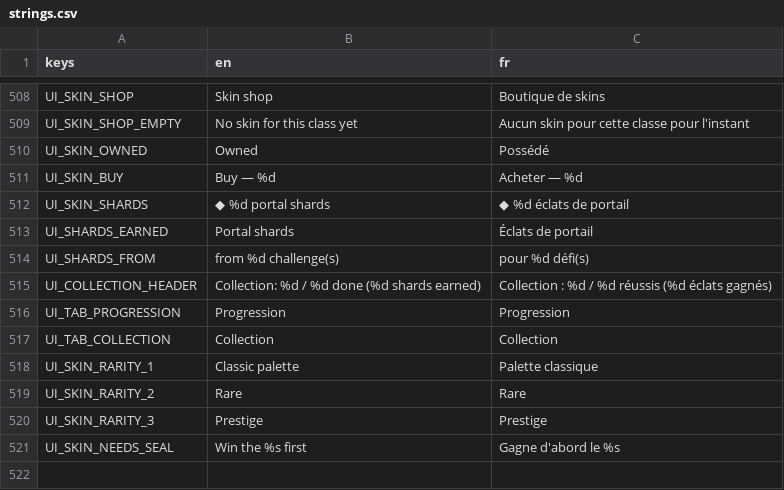
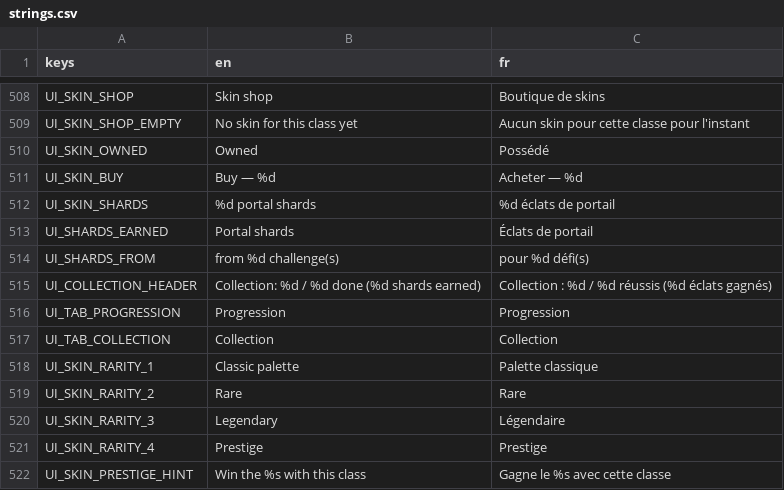
Before and after one commit to Mowgli2000/survivor-game, a CSV file: localization/strings.csv, drawn as a sheet; only a part is shown, gaps mark what is left out.

```diff
--- a/localization/strings.csv
+++ b/localization/strings.csv
@@ -511,3 +511,3 @@ UI_SKIN_OWNED,Owned,Possédé
 UI_SKIN_BUY,Buy — %d,Acheter — %d
-UI_SKIN_SHARDS,◆ %d portal shards,◆ %d éclats de portail
+UI_SKIN_SHARDS,%d portal shards,%d éclats de portail
 UI_SHARDS_EARNED,Portal shards,Éclats de portail
@@ -519,3 +519,4 @@ UI_SKIN_RARITY_1,Classic palette,Palette classique
 UI_SKIN_RARITY_2,Rare,Rare
-UI_SKIN_RARITY_3,Prestige,Prestige
-UI_SKIN_NEEDS_SEAL,Win the %s first,Gagne d'abord le %s
+UI_SKIN_RARITY_3,Legendary,Légendaire
+UI_SKIN_RARITY_4,Prestige,Prestige
+UI_SKIN_PRESTIGE_HINT,Win the %s with this class,Gagne le %s avec cette classe
```
Also changed, not shown: 34 other files.
